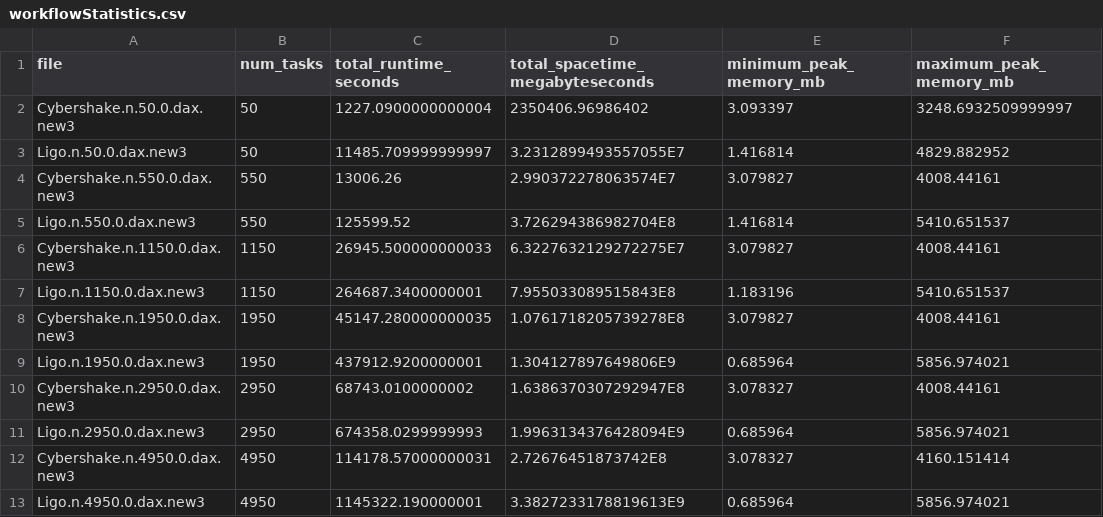
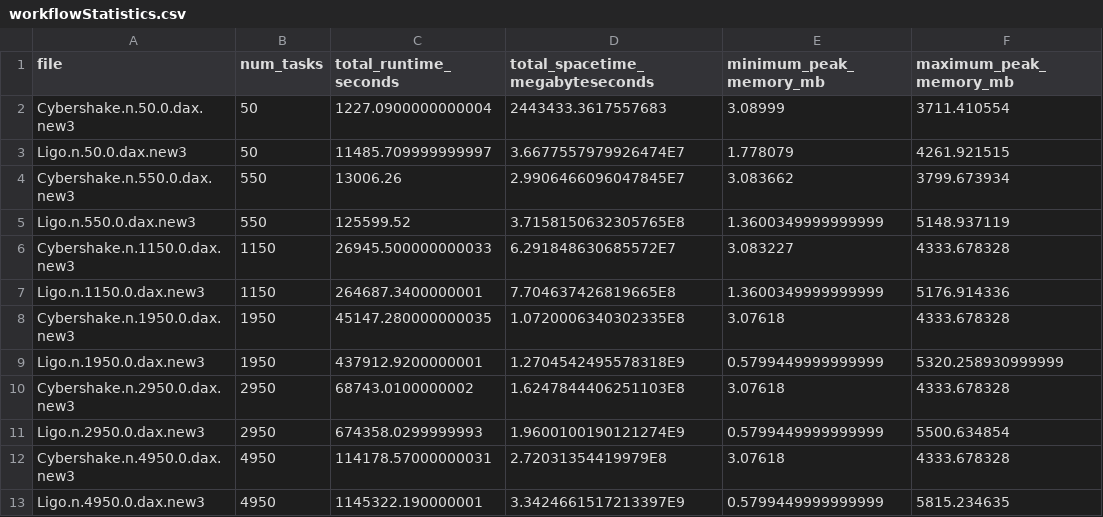
Before and after one commit to carlwitt/WorkflowGenerator, a CSV file: bharathi/results/new4/workflowStatistics.csv, drawn as a sheet.

Commit message:
Basic Infrastructure for Random Memory Models
The next step is to retain only the workflow topologies and pick random
memory models (slope, intercept, variance) for each task type. This
commit prepares the generation of synthetic workflow corpora according
to these criteria.

```diff
--- a/bharathi/results/new4/workflowStatistics.csv
+++ b/bharathi/results/new4/workflowStatistics.csv
@@ -1,13 +1,13 @@
 file,num_tasks,total_runtime_seconds,total_spacetime_megabyteseconds,minimum_peak_memory_mb,maximum_peak_memory_mb
-Cybershake.n.50.0.dax.new3,50,1227.0900000000004,2350406.96986402,3.093397,3248.6932509999997
-Ligo.n.50.0.dax.new3,50,11485.709999999997,3.2312899493557055E7,1.416814,4829.882952
-Cybershake.n.550.0.dax.new3,550,13006.26,2.990372278063574E7,3.079827,4008.44161
-Ligo.n.550.0.dax.new3,550,125599.52,3.726294386982704E8,1.416814,5410.651537
-Cybershake.n.1150.0.dax.new3,1150,26945.500000000033,6.3227632129272275E7,3.079827,4008.44161
-Ligo.n.1150.0.dax.new3,1150,264687.3400000001,7.955033089515843E8,1.183196,5410.651537
-Cybershake.n.1950.0.dax.new3,1950,45147.280000000035,1.0761718205739278E8,3.079827,4008.44161
-Ligo.n.1950.0.dax.new3,1950,437912.9200000001,1.304127897649806E9,0.685964,5856.974021
-Cybershake.n.2950.0.dax.new3,2950,68743.0100000002,1.6386370307292947E8,3.078327,4008.44161
-Ligo.n.2950.0.dax.new3,2950,674358.0299999993,1.9963134376428094E9,0.685964,5856.974021
-Cybershake.n.4950.0.dax.new3,4950,114178.57000000031,2.72676451873742E8,3.078327,4160.151414
-Ligo.n.4950.0.dax.new3,4950,1145322.190000001,3.3827233178819613E9,0.685964,5856.974021
+Cybershake.n.50.0.dax.new3,50,1227.0900000000004,2443433.3617557683,3.08999,3711.410554
+Ligo.n.50.0.dax.new3,50,11485.709999999997,3.6677557979926474E7,1.778079,4261.921515
+Cybershake.n.550.0.dax.new3,550,13006.26,2.9906466096047845E7,3.083662,3799.673934
+Ligo.n.550.0.dax.new3,550,125599.52,3.7158150632305765E8,1.3600349999999999,5148.937119
+Cybershake.n.1150.0.dax.new3,1150,26945.500000000033,6.291848630685572E7,3.083227,4333.678328
+Ligo.n.1150.0.dax.new3,1150,264687.3400000001,7.704637426819665E8,1.3600349999999999,5176.914336
+Cybershake.n.1950.0.dax.new3,1950,45147.280000000035,1.0720006340302335E8,3.07618,4333.678328
+Ligo.n.1950.0.dax.new3,1950,437912.9200000001,1.2704542495578318E9,0.5799449999999999,5320.258930999999
+Cybershake.n.2950.0.dax.new3,2950,68743.0100000002,1.6247844406251103E8,3.07618,4333.678328
+Ligo.n.2950.0.dax.new3,2950,674358.0299999993,1.9600100190121274E9,0.5799449999999999,5500.634854
+Cybershake.n.4950.0.dax.new3,4950,114178.57000000031,2.72031354419979E8,3.07618,4333.678328
+Ligo.n.4950.0.dax.new3,4950,1145322.190000001,3.3424661517213397E9,0.5799449999999999,5815.234635
```
Also changed, not shown: 32 other files.
